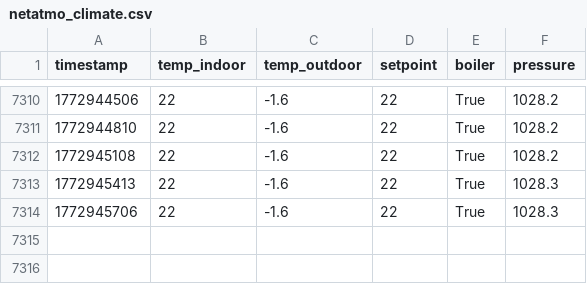
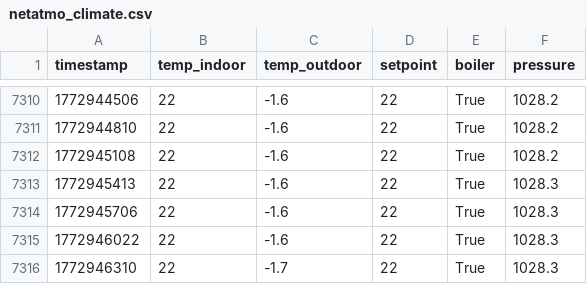
Before and after one commit to MarekCoderslab/Teploty_kotle, a CSV file: data/netatmo_climate.csv, drawn as a sheet; only a part is shown, gaps mark what is left out; the diff names each change by its address in the sheet, - before the commit and + after, or states it on an @@ line.

Commit message:
Auto-sync Raspberry Pi CSV 2026-03-08 06:10:06

```diff
--- a/data/netatmo_climate.csv
+++ b/data/netatmo_climate.csv
+row 7315: 1772946022 | 22 | -1.6 | 22 | True | 1028.3
+row 7316: 1772946310 | 22 | -1.7 | 22 | True | 1028.3
```
